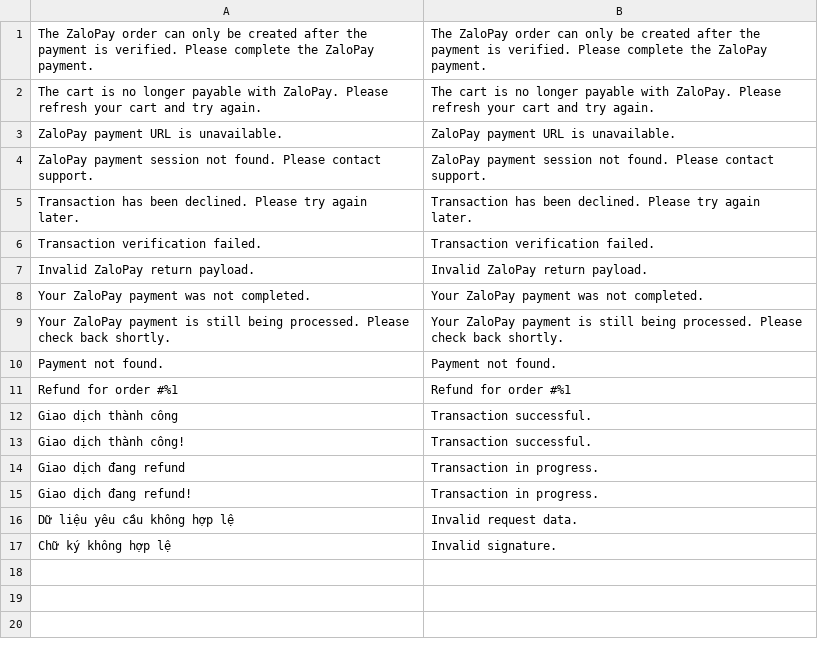
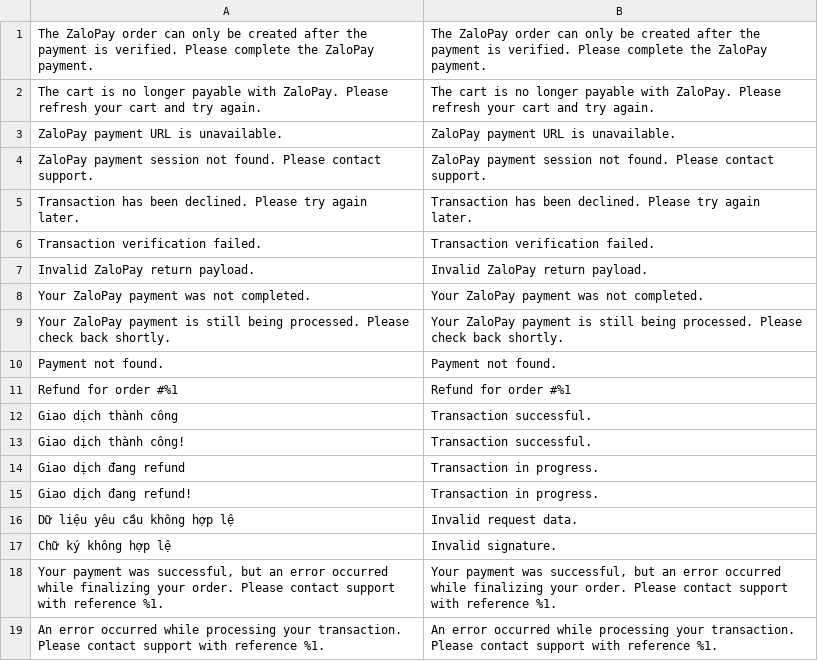
Before and after one commit to secomm-dev/slaunchpad, a CSV file: app/code/Secomm/ZaloPay/i18n/en_US.csv, drawn as a sheet.

```diff
--- a/app/code/Secomm/ZaloPay/i18n/en_US.csv
+++ b/app/code/Secomm/ZaloPay/i18n/en_US.csv
@@ -17 +17,3 @@
 "Chữ ký không hợp lệ","Invalid signature."
+"Your payment was successful, but an error occurred while finalizing your order. Please contact support with reference %1.","Your payment was successful, but an error occurred while finalizing your order. Please contact support with reference %1."
+"An error occurred while processing your transaction. Please contact support with reference %1.","An error occurred while processing your transaction. Please contact support with reference %1."
```
Also changed, not shown: app/code/Secomm/ZaloPay/i18n/vi_VN.csv, 4 other files.
